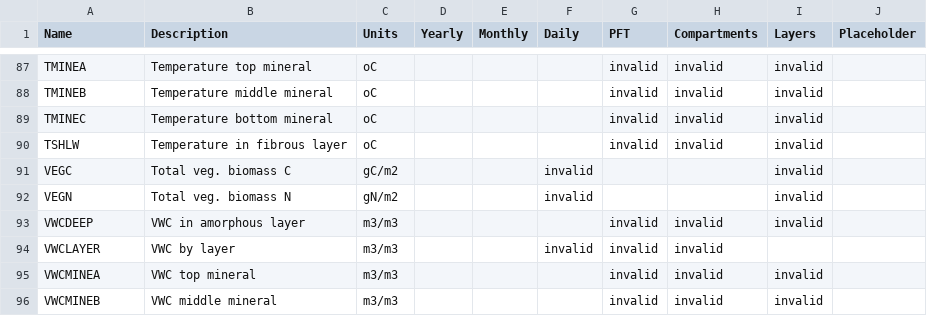
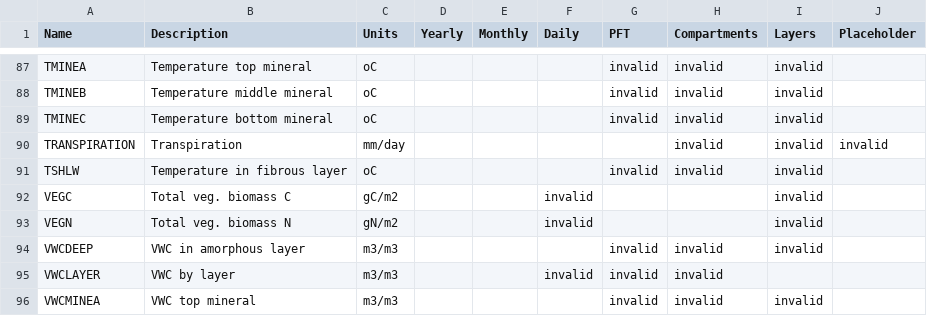
Before and after one commit to uaf-arctic-eco-modeling/dvm-dos-tem, a CSV file: config/output_spec_empty.csv, drawn as a sheet; only a part is shown, gaps mark what is left out; the shorter side is filled out with more unchanged rows.

Commit message:
Adds TRANSPIRATION as a NetCDF output

```diff
--- a/config/output_spec_empty.csv
+++ b/config/output_spec_empty.csv
@@ -89,2 +89,3 @@ TMINEB,Temperature middle mineral,oC,,,,invalid,invalid,invalid,
 TMINEC,Temperature bottom mineral,oC,,,,invalid,invalid,invalid,
+TRANSPIRATION,Transpiration,mm/day,,,,,invalid,invalid,invalid,
 TSHLW,Temperature in fibrous layer,oC,,,,invalid,invalid,invalid,
```
Also changed, not shown: config/output_spec.csv, config/output_spec_minimum.csv, 1 other file.
